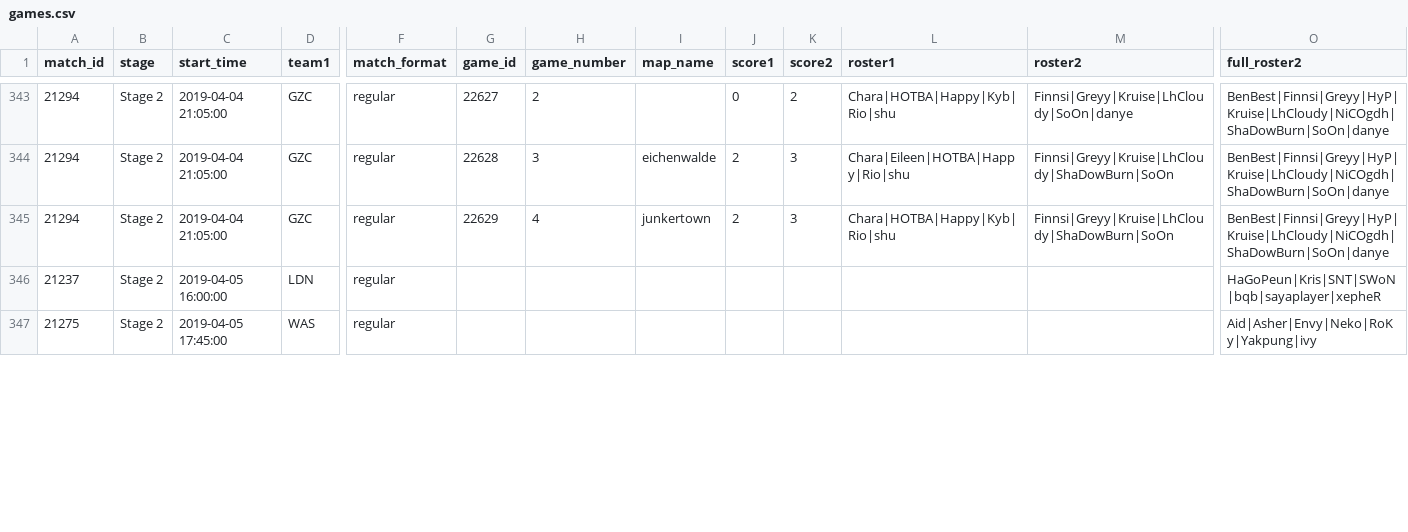
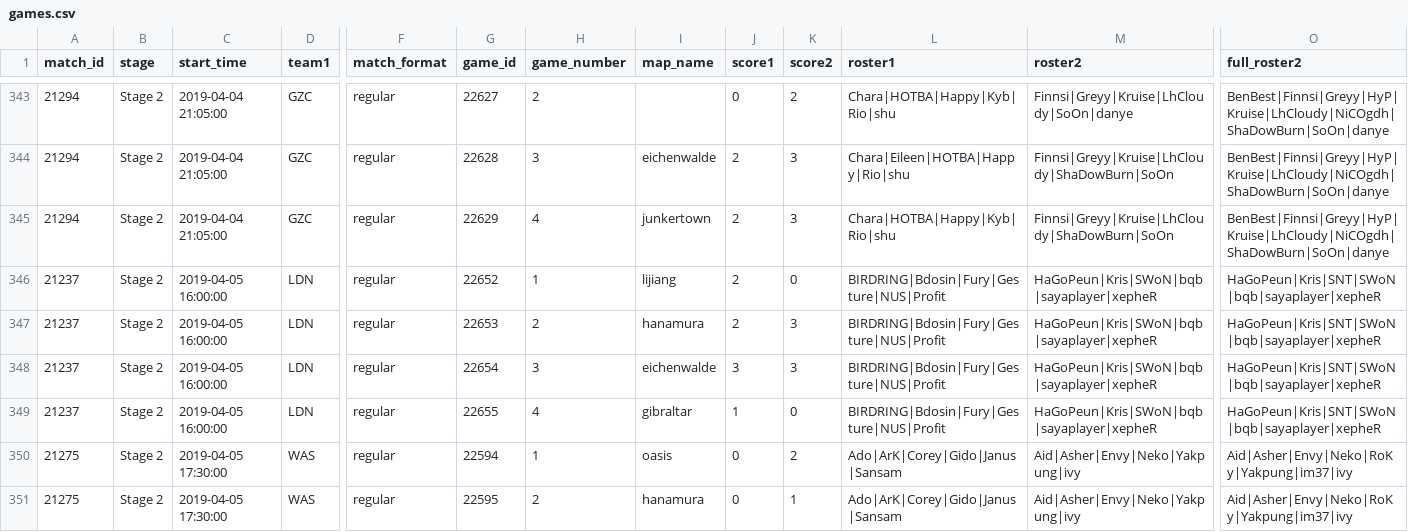
Before and after one commit to ClumsyLee/owl-sr, a CSV file: games.csv, drawn as a sheet; only a part is shown, gaps mark what is left out; addresses are those after the commit; rows hold the shown columns only; the diff covers the shown part only; the diff names each change by its address in the sheet, - before the commit and + after, or states it on an @@ line.

```diff
--- a/games.csv
+++ b/games.csv
-G346 (game_id): (empty)
+G346 (game_id): 22652
-H346 (game_number): (empty)
+H346 (game_number): 1
-I346 (map_name): (empty)
+I346 (map_name): lijiang
-J346 (score1): (empty)
+J346 (score1): 2
-K346 (score2): (empty)
+K346 (score2): 0
-L346 (roster1): (empty)
+L346 (roster1): BIRDRING|Bdosin|Fury|Gesture|NUS|Profit
-M346 (roster2): (empty)
+M346 (roster2): HaGoPeun|Kris|SWoN|bqb|sayaplayer|xepheR
+row 347: 21237 | Stage 2 | 2019-04-05 16:00:00 | LDN | regular | 22653 | 2 | hanamura | 2 | 3 | BIRDRING|Bdosin|Fury|Gesture|NUS|Profit | HaGoPeun|Kris|SWoN|bqb|sayaplayer|xepheR | HaGoPeun|Kris|SNT|SWoN|bqb|sayaplayer|xepheR
+row 348: 21237 | Stage 2 | 2019-04-05 16:00:00 | LDN | regular | 22654 | 3 | eichenwalde | 3 | 3 | BIRDRING|Bdosin|Fury|Gesture|NUS|Profit | HaGoPeun|Kris|SWoN|bqb|sayaplayer|xepheR | HaGoPeun|Kris|SNT|SWoN|bqb|sayaplayer|xepheR
+row 349: 21237 | Stage 2 | 2019-04-05 16:00:00 | LDN | regular | 22655 | 4 | gibraltar | 1 | 0 | BIRDRING|Bdosin|Fury|Gesture|NUS|Profit | HaGoPeun|Kris|SWoN|bqb|sayaplayer|xepheR | HaGoPeun|Kris|SNT|SWoN|bqb|sayaplayer|xepheR
-C350 (start_time): 2019-04-05 17:45:00
+C350 (start_time): 2019-04-05 17:30:00
-G350 (game_id): (empty)
+G350 (game_id): 22594
-H350 (game_number): (empty)
+H350 (game_number): 1
-I350 (map_name): (empty)
+I350 (map_name): oasis
-J350 (score1): (empty)
+J350 (score1): 0
-K350 (score2): (empty)
+K350 (score2): 2
-L350 (roster1): (empty)
+L350 (roster1): Ado|ArK|Corey|Gido|Janus|Sansam
-M350 (roster2): (empty)
+M350 (roster2): Aid|Asher|Envy|Neko|Yakpung|ivy
-O350 (full_roster2): Aid|Asher|Envy|Neko|RoKy|Yakpung|ivy
+O350 (full_roster2): Aid|Asher|Envy|Neko|RoKy|Yakpung|im37|ivy
+row 351: 21275 | Stage 2 | 2019-04-05 17:30:00 | WAS | regular | 22595 | 2 | hanamura | 0 | 1 | Ado|ArK|Corey|Gido|Janus|Sansam | Aid|Asher|Envy|Neko|Yakpung|ivy | Aid|Asher|Envy|Neko|RoKy|Yakpung|im37|ivy
```
Also changed, not shown: 5 added rows and 34 edited cells elsewhere in this file, availabilities.csv, 1 other file.
